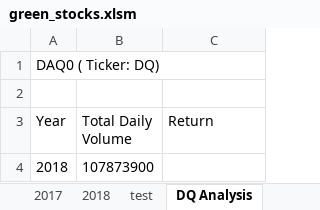
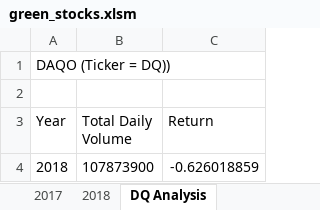
Before and after one commit to swathy84/Stock-Analysis, an Excel workbook: green_stocks.xlsm, sheet DQ Analysis, drawn as a sheet; values as stored, in another font and other column widths than the file's, no borders; the diff names each change by its address in the sheet, - before the commit and + after, or states it on an @@ line.

Commit message:
analysis  made on Yearly retuns  for the DQ stock

```diff
--- a/green_stocks.xlsm (sheet DQ Analysis)
+++ b/green_stocks.xlsm (sheet DQ Analysis)
-sheet tab: test
-A1 (Year): DAQ0 ( Ticker: DQ)
+A1 (Year): DAQO (Ticker = DQ))
-C4 (Return): (empty)
+C4 (Return): -0.626018859
```
